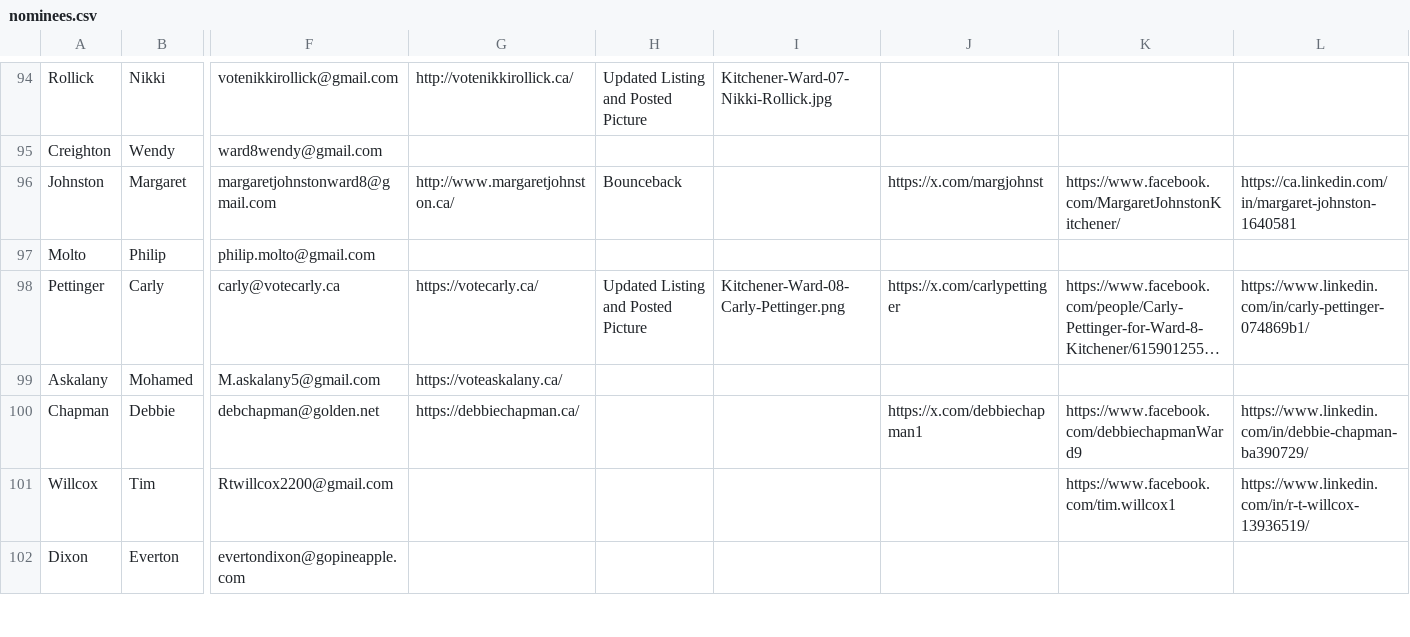
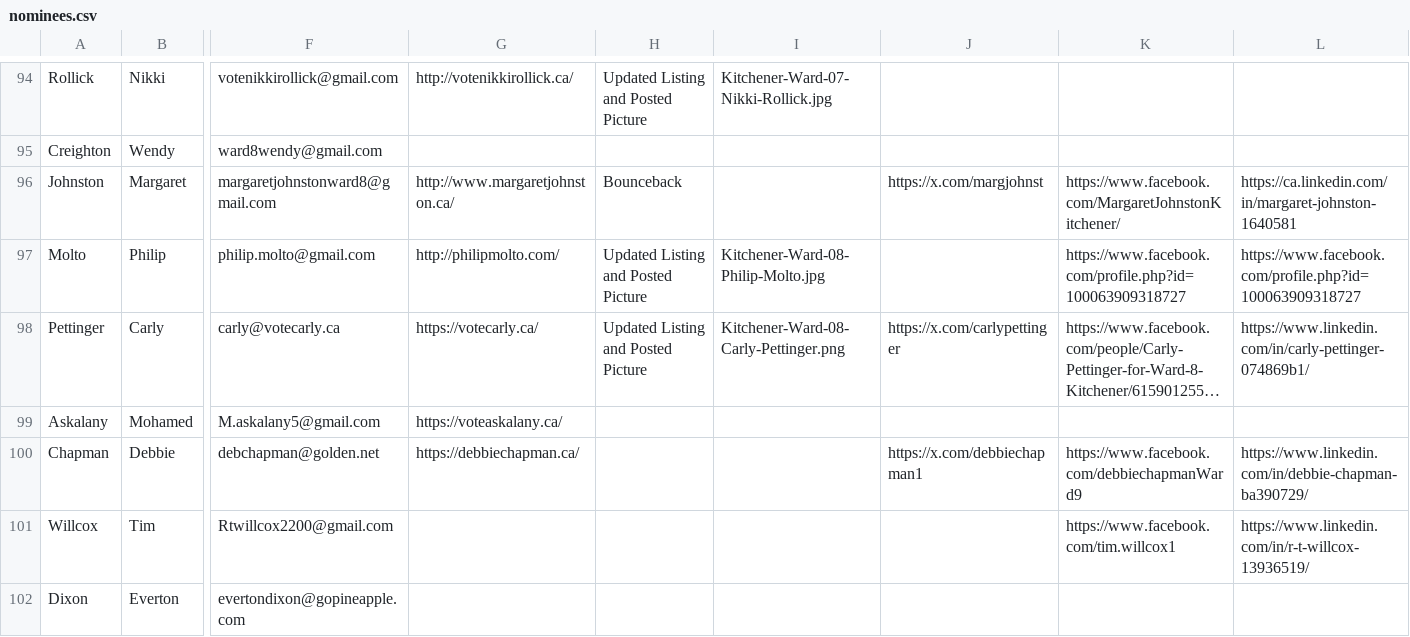
Before and after one commit to CivicTechWR/WRVotesMunicipal2026, a CSV file: docs/_data/sync/nominees.csv, drawn as a sheet; only a part is shown, gaps mark what is left out; long unchanged cells end in …; the diff names each change by its address in the sheet, - before the commit and + after, or states it on an @@ line.

Commit message:
Auto-commit: updated nominees.csv, media.csv from Google Docs

```diff
--- a/docs/_data/sync/nominees.csv
+++ b/docs/_data/sync/nominees.csv
-G97: (empty)
+G97: http://philipmolto.com/
-H97: (empty)
+H97: Updated Listing and Posted Picture
-I97: (empty)
+I97: Kitchener-Ward-08-Philip-Molto.jpg
-K97: (empty)
+K97: https://www.facebook.com/profile.php?id=100063909318727
-L97: (empty)
+L97: https://www.facebook.com/profile.php?id=100063909318727
```
Also changed, not shown: docs/_data/sync/media.csv.
